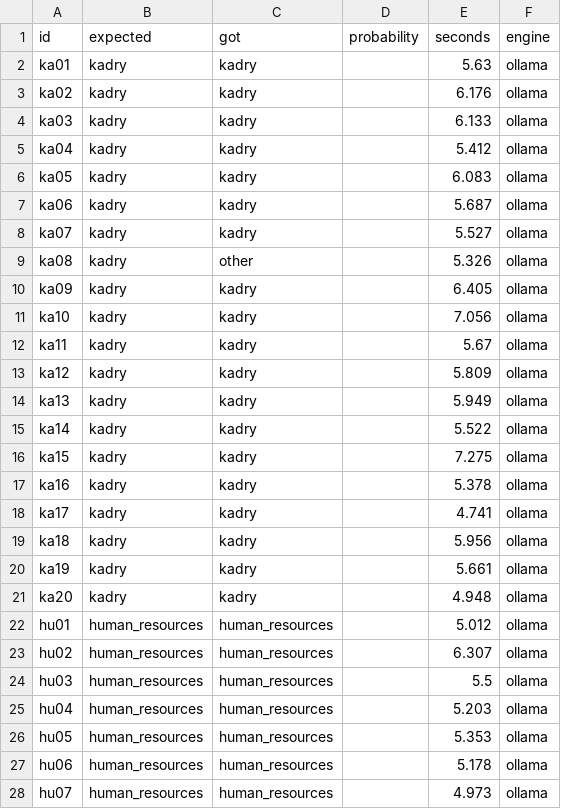
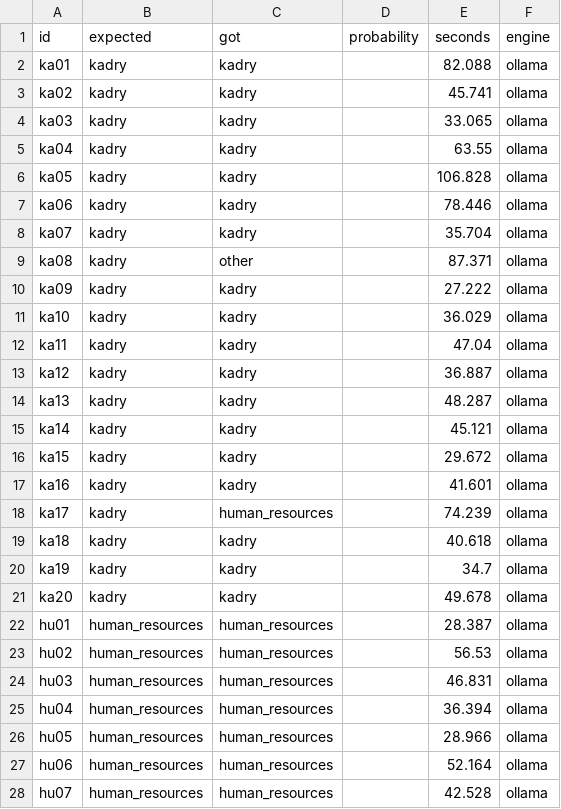
Before and after one commit to bihius/email-router, a CSV file: eval/results/ollama-en.csv, drawn as a sheet; only a part is shown; the diff covers the shown part only.

Commit message:
Switch the default Ollama model to qwen3:8b.
qwen3:8b routes 94/100 tickets correctly in both languages, against
85/100 (PL) and 84/100 (EN) for qwen2.5:7b, but takes about 50 s per
ticket on CPU instead of about 6 s. The first request also loads the
model, so the default Ollama timeout goes from 180 s to 300 s.

The qwen2.5:7b per-ticket results move to eval/results/qwen2.5-7b/.
The READMEs now say that Jev no longer beats the agent on accuracy,
only on speed and confidence, and that the two would work best as a
cascade.

```diff
--- a/eval/results/ollama-en.csv
+++ b/eval/results/ollama-en.csv
@@ -1,28 +1,28 @@
 id,expected,got,probability,seconds,engine
-ka01,kadry,kadry,,5.63,ollama
-ka02,kadry,kadry,,6.176,ollama
-ka03,kadry,kadry,,6.133,ollama
-ka04,kadry,kadry,,5.412,ollama
-ka05,kadry,kadry,,6.083,ollama
-ka06,kadry,kadry,,5.687,ollama
-ka07,kadry,kadry,,5.527,ollama
-ka08,kadry,other,,5.326,ollama
-ka09,kadry,kadry,,6.405,ollama
-ka10,kadry,kadry,,7.056,ollama
-ka11,kadry,kadry,,5.67,ollama
-ka12,kadry,kadry,,5.809,ollama
-ka13,kadry,kadry,,5.949,ollama
-ka14,kadry,kadry,,5.522,ollama
-ka15,kadry,kadry,,7.275,ollama
-ka16,kadry,kadry,,5.378,ollama
-ka17,kadry,kadry,,4.741,ollama
-ka18,kadry,kadry,,5.956,ollama
-ka19,kadry,kadry,,5.661,ollama
-ka20,kadry,kadry,,4.948,ollama
-hu01,human_resources,human_resources,,5.012,ollama
-hu02,human_resources,human_resources,,6.307,ollama
-hu03,human_resources,human_resources,,5.5,ollama
-hu04,human_resources,human_resources,,5.203,ollama
-hu05,human_resources,human_resources,,5.353,ollama
-hu06,human_resources,human_resources,,5.178,ollama
-hu07,human_resources,human_resources,,4.973,ollama
+ka01,kadry,kadry,,82.088,ollama
+ka02,kadry,kadry,,45.741,ollama
+ka03,kadry,kadry,,33.065,ollama
+ka04,kadry,kadry,,63.55,ollama
+ka05,kadry,kadry,,106.828,ollama
+ka06,kadry,kadry,,78.446,ollama
+ka07,kadry,kadry,,35.704,ollama
+ka08,kadry,other,,87.371,ollama
+ka09,kadry,kadry,,27.222,ollama
+ka10,kadry,kadry,,36.029,ollama
+ka11,kadry,kadry,,47.04,ollama
+ka12,kadry,kadry,,36.887,ollama
+ka13,kadry,kadry,,48.287,ollama
+ka14,kadry,kadry,,45.121,ollama
+ka15,kadry,kadry,,29.672,ollama
+ka16,kadry,kadry,,41.601,ollama
+ka17,kadry,human_resources,,74.239,ollama
+ka18,kadry,kadry,,40.618,ollama
+ka19,kadry,kadry,,34.7,ollama
+ka20,kadry,kadry,,49.678,ollama
+hu01,human_resources,human_resources,,28.387,ollama
+hu02,human_resources,human_resources,,56.53,ollama
+hu03,human_resources,human_resources,,46.831,ollama
+hu04,human_resources,human_resources,,36.394,ollama
+hu05,human_resources,human_resources,,28.966,ollama
+hu06,human_resources,human_resources,,52.164,ollama
+hu07,human_resources,human_resources,,42.528,ollama
```
Also changed, not shown: 88 edited cells elsewhere in this file, 7 other files.
